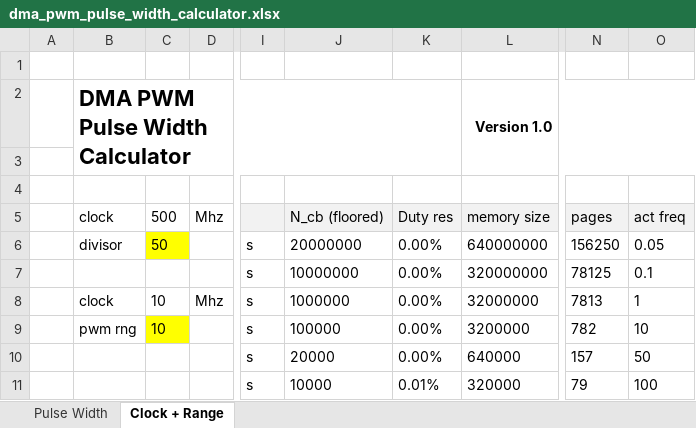
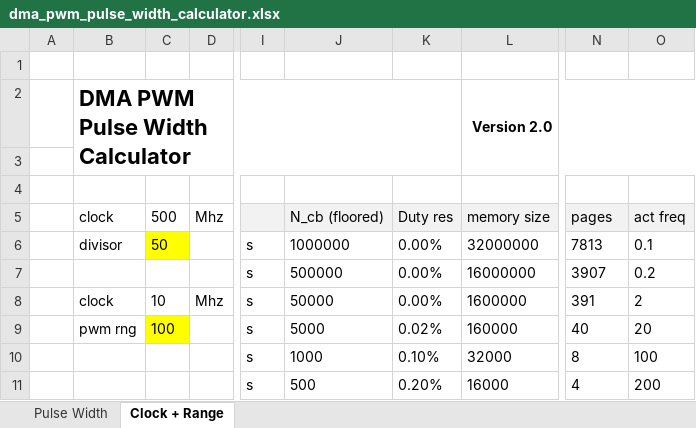
Before and after one commit to besp9510/dma_pwm, an Excel workbook: doc/dma_pwm_pulse_width_calculator.xlsx, sheet Clock + Range, drawn as a sheet; only a part is shown, gaps mark what is left out; values as stored, in another font and other column widths than the file's, no borders; the diff covers the shown part only; the diff names each change by its address in the sheet, - before the commit and + after, or states it on an @@ line.

Commit message:
fixed halved freq issue + updated doc

```diff
--- a/doc/dma_pwm_pulse_width_calculator.xlsx (sheet Clock + Range)
+++ b/doc/dma_pwm_pulse_width_calculator.xlsx (sheet Clock + Range)
-L2 (memory size): Version 1.0
+L2 (memory size): Version 2.0
-J6 (N_cb (floored)): 20000000
+J6 (N_cb (floored)): 1000000
-L6 (memory size): 640000000
+L6 (memory size): 32000000
-N6 (pages): 156250
+N6 (pages): 7813
-O6 (act freq): 0.05
+O6 (act freq): 0.1
-J7 (N_cb (floored)): 10000000
+J7 (N_cb (floored)): 500000
-L7 (memory size): 320000000
+L7 (memory size): 16000000
-N7 (pages): 78125
+N7 (pages): 3907
-O7 (act freq): 0.1
+O7 (act freq): 0.2
-J8 (N_cb (floored)): 1000000
+J8 (N_cb (floored)): 50000
-L8 (memory size): 32000000
+L8 (memory size): 1600000
-N8 (pages): 7813
+N8 (pages): 391
-O8 (act freq): 1
+O8 (act freq): 2
-C9 (500): 10
+C9 (500): 100
-J9 (N_cb (floored)): 100000
+J9 (N_cb (floored)): 5000
-K9 (Duty res): 0.00%
+K9 (Duty res): 0.02%
-L9 (memory size): 3200000
+L9 (memory size): 160000
-N9 (pages): 782
+N9 (pages): 40
-O9 (act freq): 10
+O9 (act freq): 20
-J10 (N_cb (floored)): 20000
+J10 (N_cb (floored)): 1000
-K10 (Duty res): 0.00%
+K10 (Duty res): 0.10%
-L10 (memory size): 640000
+L10 (memory size): 32000
-N10 (pages): 157
+N10 (pages): 8
-O10 (act freq): 50
+O10 (act freq): 100
-J11 (N_cb (floored)): 10000
+J11 (N_cb (floored)): 500
-K11 (Duty res): 0.01%
+K11 (Duty res): 0.20%
-L11 (memory size): 320000
+L11 (memory size): 16000
-N11 (pages): 79
+N11 (pages): 4
-O11 (act freq): 100
+O11 (act freq): 200
```
Also changed, not shown: 38 edited cells elsewhere in this sheet, sheet Pulse Width, formulas that keep their value, 5 other files.
